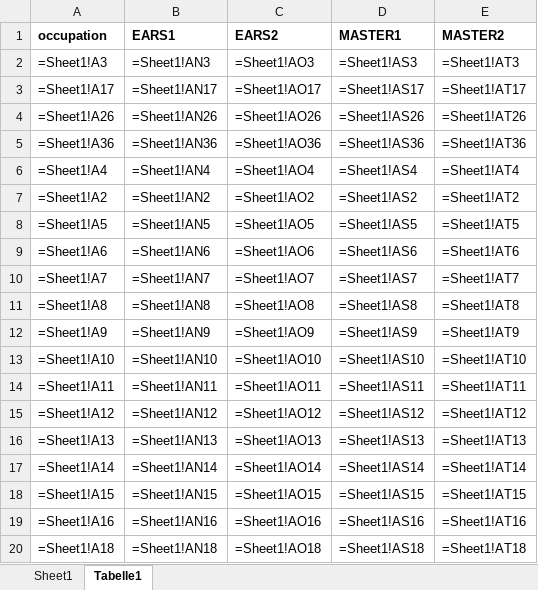
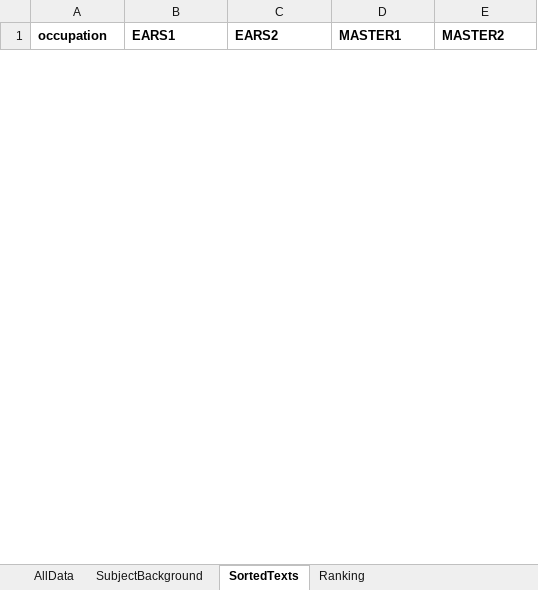
Before and after one commit to MarinaRukavitsyna/Evaluation-of-templates-for-requirements-documentation, an Excel workbook: UserTestEval/Data/Rawdata.xlsx, sheet SortedTexts, drawn as a sheet; only a part is shown; values as stored, in another font and other column widths than the file's, no borders; formulas are shown in place of their values; removed rows and columns are numbered as before the commit, all else as after; the diff covers the shown part only; the diff names each change by its address in the sheet, - before the commit and + after, or states it on an @@ line.

```diff
--- a/UserTestEval/Data/Rawdata.xlsx (sheet SortedTexts)
+++ b/UserTestEval/Data/Rawdata.xlsx (sheet SortedTexts)
-sheet tab: Sheet1
+sheet tab: AllData
-sheet tab: Tabelle1
+sheet tab: SortedTexts
+sheet tab: SubjectBackground
+sheet tab: Ranking
-row 2: =Sheet1!A3 | =Sheet1!AN3 | =Sheet1!AO3 | =Sheet1!AS3 | =Sheet1!AT3
-row 3: =Sheet1!A17 | =Sheet1!AN17 | =Sheet1!AO17 | =Sheet1!AS17 | =Sheet1!AT17
-row 4: =Sheet1!A26 | =Sheet1!AN26 | =Sheet1!AO26 | =Sheet1!AS26 | =Sheet1!AT26
-row 5: =Sheet1!A36 | =Sheet1!AN36 | =Sheet1!AO36 | =Sheet1!AS36 | =Sheet1!AT36
-row 6: =Sheet1!A4 | =Sheet1!AN4 | =Sheet1!AO4 | =Sheet1!AS4 | =Sheet1!AT4
-row 7: =Sheet1!A2 | =Sheet1!AN2 | =Sheet1!AO2 | =Sheet1!AS2 | =Sheet1!AT2
-row 8: =Sheet1!A5 | =Sheet1!AN5 | =Sheet1!AO5 | =Sheet1!AS5 | =Sheet1!AT5
-row 9: =Sheet1!A6 | =Sheet1!AN6 | =Sheet1!AO6 | =Sheet1!AS6 | =Sheet1!AT6
-row 10: =Sheet1!A7 | =Sheet1!AN7 | =Sheet1!AO7 | =Sheet1!AS7 | =Sheet1!AT7
-row 11: =Sheet1!A8 | =Sheet1!AN8 | =Sheet1!AO8 | =Sheet1!AS8 | =Sheet1!AT8
-row 12: =Sheet1!A9 | =Sheet1!AN9 | =Sheet1!AO9 | =Sheet1!AS9 | =Sheet1!AT9
-row 13: =Sheet1!A10 | =Sheet1!AN10 | =Sheet1!AO10 | =Sheet1!AS10 | =Sheet1!AT10
-row 14: =Sheet1!A11 | =Sheet1!AN11 | =Sheet1!AO11 | =Sheet1!AS11 | =Sheet1!AT11
-row 15: =Sheet1!A12 | =Sheet1!AN12 | =Sheet1!AO12 | =Sheet1!AS12 | =Sheet1!AT12
-row 16: =Sheet1!A13 | =Sheet1!AN13 | =Sheet1!AO13 | =Sheet1!AS13 | =Sheet1!AT13
-row 17: =Sheet1!A14 | =Sheet1!AN14 | =Sheet1!AO14 | =Sheet1!AS14 | =Sheet1!AT14
-row 18: =Sheet1!A15 | =Sheet1!AN15 | =Sheet1!AO15 | =Sheet1!AS15 | =Sheet1!AT15
-row 19: =Sheet1!A16 | =Sheet1!AN16 | =Sheet1!AO16 | =Sheet1!AS16 | =Sheet1!AT16
-row 20: =Sheet1!A18 | =Sheet1!AN18 | =Sheet1!AO18 | =Sheet1!AS18 | =Sheet1!AT18
```
Also changed, not shown: 43 added rows and 24 removed rows elsewhere in this sheet, charts or pictures.
